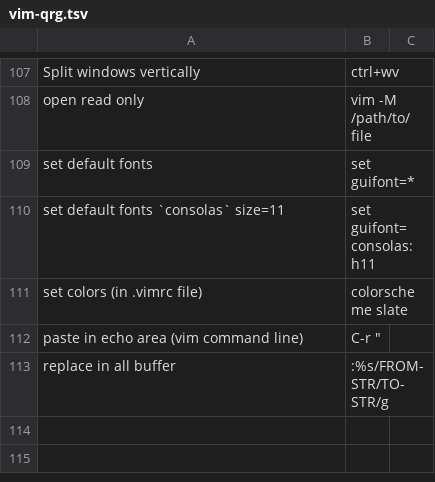
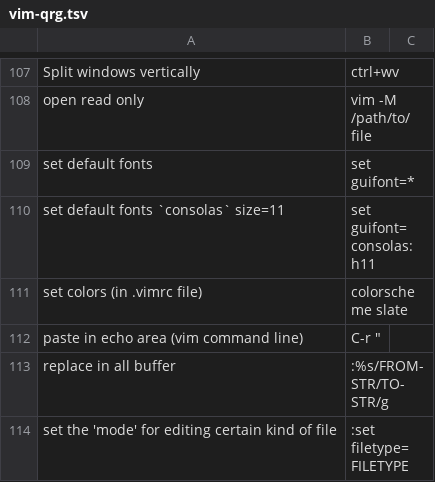
Before and after one commit to n-sm/qrs, a TSV file: vim/vim-qrg.tsv, drawn as a sheet; only a part is shown, gaps mark what is left out; the diff names each change by its address in the sheet, - before the commit and + after, or states it on an @@ line.

```diff
--- a/vim/vim-qrg.tsv
+++ b/vim/vim-qrg.tsv
+row 114: set the 'mode' for editing certain kind of file | :set filetype=FILETYPE
```
Also changed, not shown: 30 other files.
